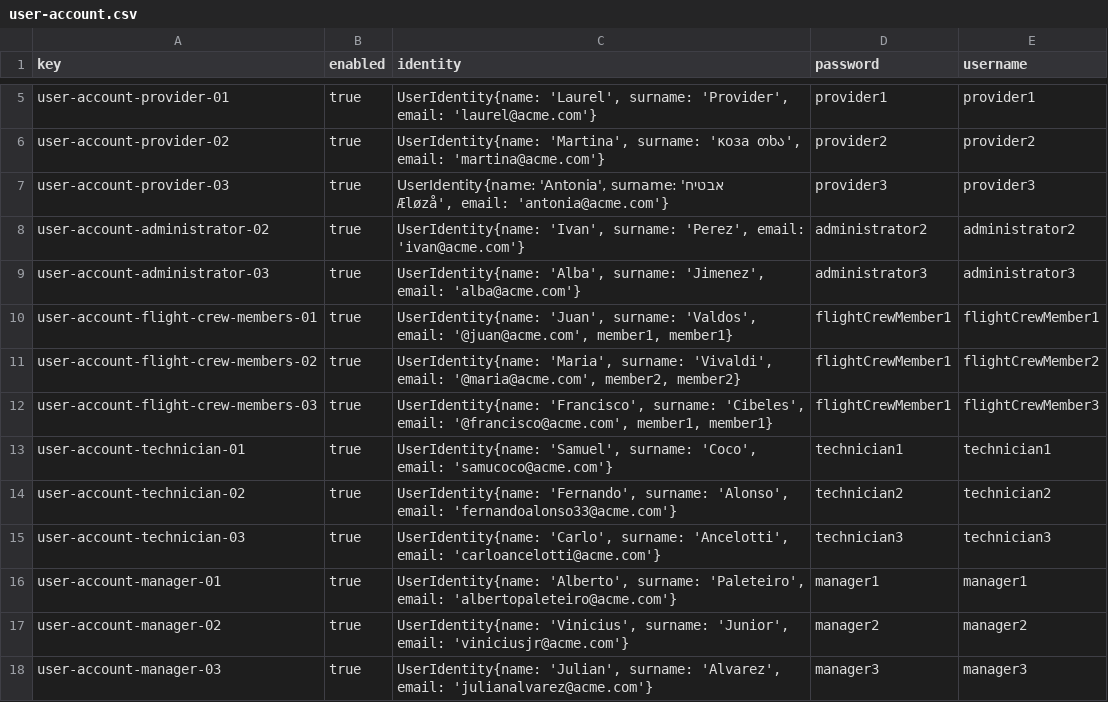
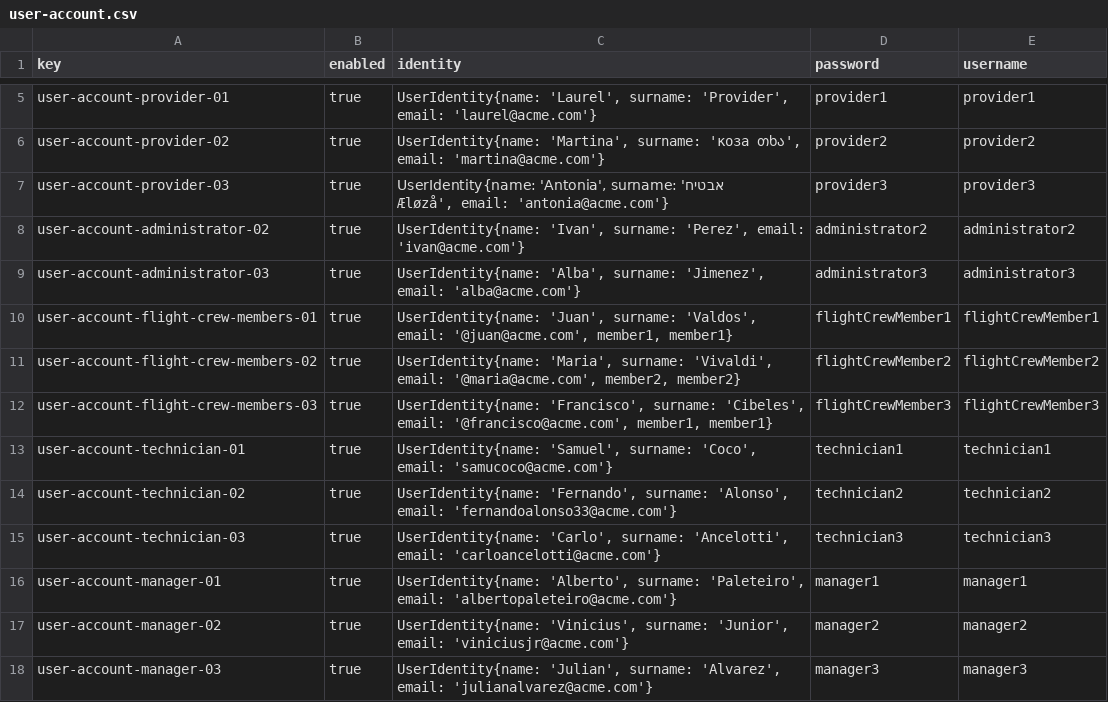
Before and after one commit to DP2-C1-049/D04, a CSV file: src/main/resources/WEB-INF/data/sample/user-account.csv, drawn as a sheet; only a part is shown, gaps mark what is left out.

Commit message:
user-account fix

```diff
--- a/src/main/resources/WEB-INF/data/sample/user-account.csv
+++ b/src/main/resources/WEB-INF/data/sample/user-account.csv
@@ -10,4 +10,4 @@ user-account-administrator-03,true,"UserIdentity{name: 'Alba', surname: 'Jimenez
 user-account-flight-crew-members-01,true,"UserIdentity{name: 'Juan', surname: 'Valdos', email: '@juan@acme.com', member1, member1}",flightCrewMember1,flightCrewMember1
-user-account-flight-crew-members-02,true,"UserIdentity{name: 'Maria', surname: 'Vivaldi', email: '@maria@acme.com', member2, member2}",flightCrewMember1,flightCrewMember2
-user-account-flight-crew-members-03,true,"UserIdentity{name: 'Francisco', surname: 'Cibeles', email: '@francisco@acme.com', member1, member1}",flightCrewMember1,flightCrewMember3
+user-account-flight-crew-members-02,true,"UserIdentity{name: 'Maria', surname: 'Vivaldi', email: '@maria@acme.com', member2, member2}",flightCrewMember2,flightCrewMember2
+user-account-flight-crew-members-03,true,"UserIdentity{name: 'Francisco', surname: 'Cibeles', email: '@francisco@acme.com', member1, member1}",flightCrewMember3,flightCrewMember3
 user-account-technician-01,true,"UserIdentity{name: 'Samuel', surname: 'Coco', email: 'samucoco@acme.com'}",technician1,technician1
```
